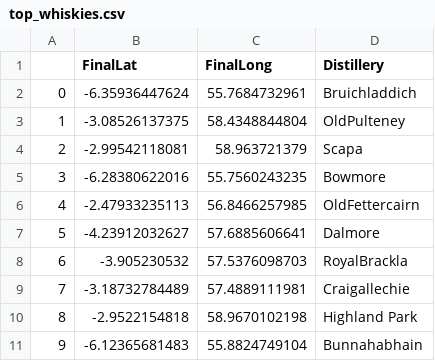
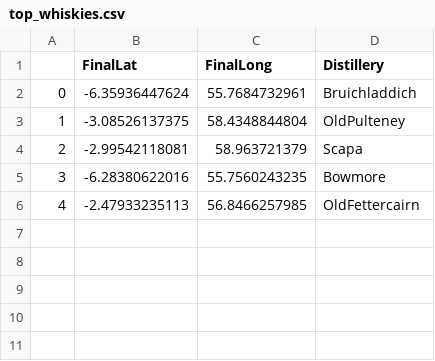
Before and after one commit to slgregoire/linkedin, a CSV file: whisky_rating_post/top_whiskies.csv (was top_whiskies.csv), drawn as a sheet.

```diff
--- a/top_whiskies.csv
+++ b/whisky_rating_post/top_whiskies.csv
@@ -6,6 +6 @@
 4,-2.47933235113,56.8466257985,OldFettercairn
-5,-4.23912032627,57.6885606641,Dalmore
-6,-3.905230532,57.5376098703,RoyalBrackla
-7,-3.18732784489,57.4889111981,Craigallechie
-8,-2.9522154818,58.9670102198,Highland Park
-9,-6.12365681483,55.8824749104,Bunnahabhain
```
Also changed, not shown: 15 other files.
